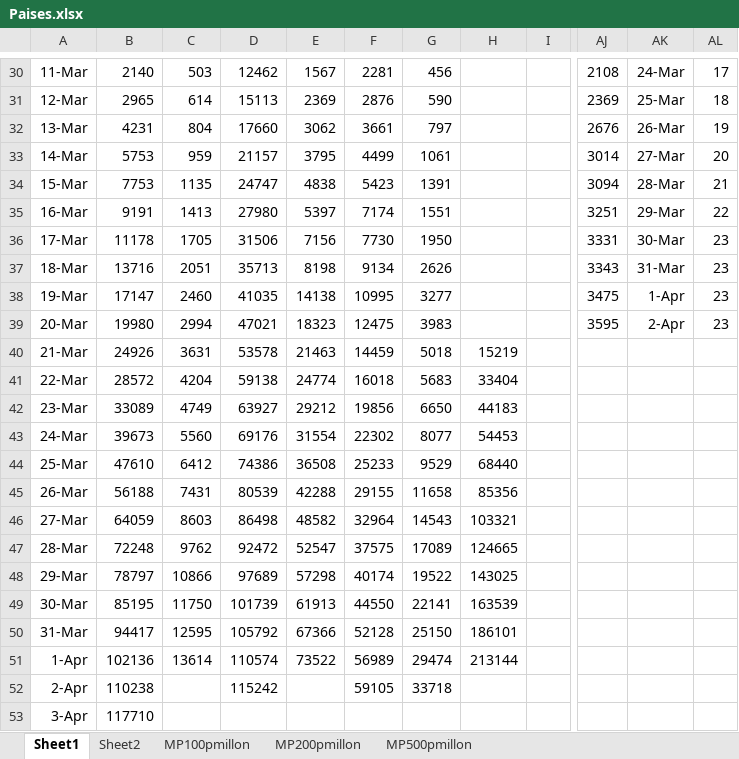
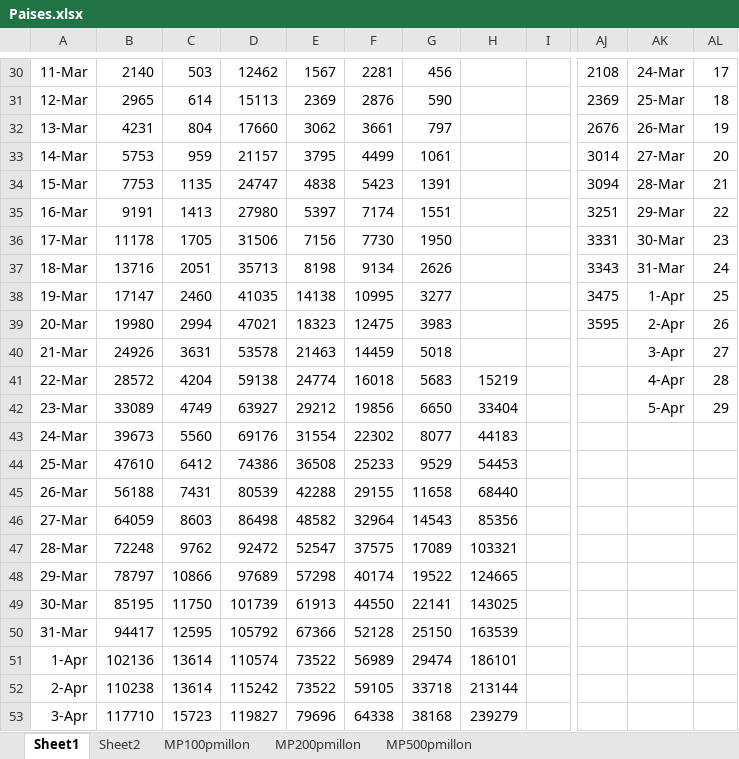
Before and after one commit to nava17490/PowerBI_Covid, an Excel workbook: Sources/Paises.xlsx, sheet Sheet1, drawn as a sheet; only a part is shown, gaps mark what is left out; values as stored, in another font and other column widths than the file's, no borders; charts and pictures not drawn; the diff covers the shown part only; the diff names each change by its address in the sheet, - before the commit and + after, or states it on an @@ line.

```diff
--- a/Sources/Paises.xlsx (sheet Sheet1)
+++ b/Sources/Paises.xlsx (sheet Sheet1)
-AL37: 23
+AL37: 24
-AL38: 23
+AL38: 25
-AL39: 23
+AL39: 26
-H40: 15219
+H40: (empty)
-AK40: (empty)
+AK40: 3-Apr
-AL40: (empty)
+AL40: 27
-H41: 33404
+H41: 15219
-AK41: (empty)
+AK41: 4-Apr
-AL41: (empty)
+AL41: 28
-H42: 44183
+H42: 33404
-AK42: (empty)
+AK42: 5-Apr
-AL42: (empty)
+AL42: 29
-H43: 54453
+H43: 44183
-H44: 68440
+H44: 54453
-H45: 85356
+H45: 68440
-H46: 103321
+H46: 85356
-H47: 124665
+H47: 103321
-H48: 143025
+H48: 124665
-H49: 163539
+H49: 143025
-H50: 186101
+H50: 163539
-H51: 213144
+H51: 186101
-C52: (empty)
+C52: 13614
-E52: (empty)
+E52: 73522
-H52: (empty)
+H52: 213144
-C53: (empty)
+C53: 15723
-D53: (empty)
+D53: 119827
-E53: (empty)
+E53: 79696
-F53: (empty)
+F53: 64338
-G53: (empty)
+G53: 38168
-H53: (empty)
+H53: 239279
```
Also changed, not shown: 8 edited cells elsewhere in this sheet, sheet MP100pmillon, sheet MP200pmillon, sheet MP500pmillon, charts or pictures, 1 other file.
